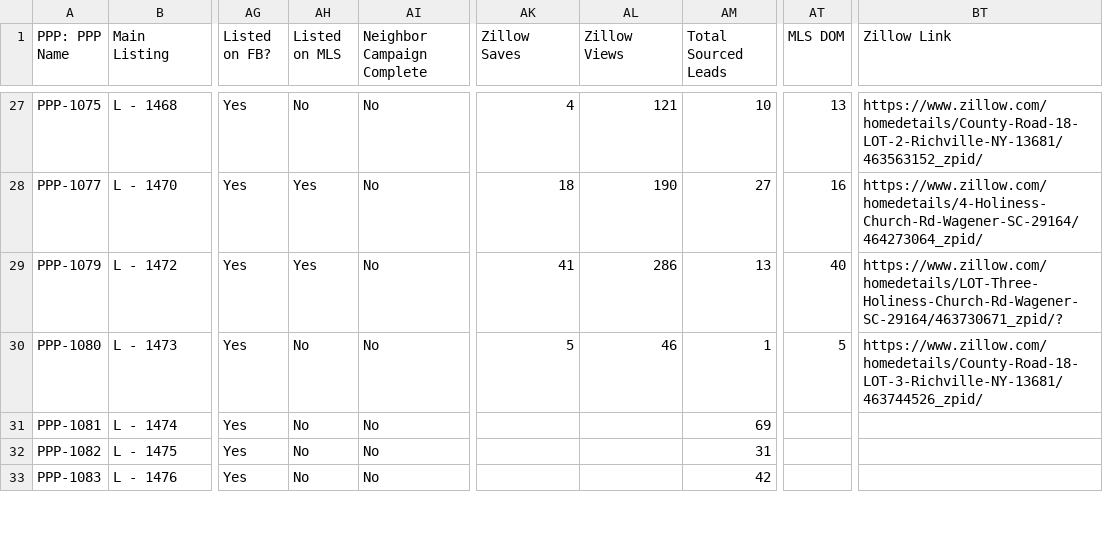
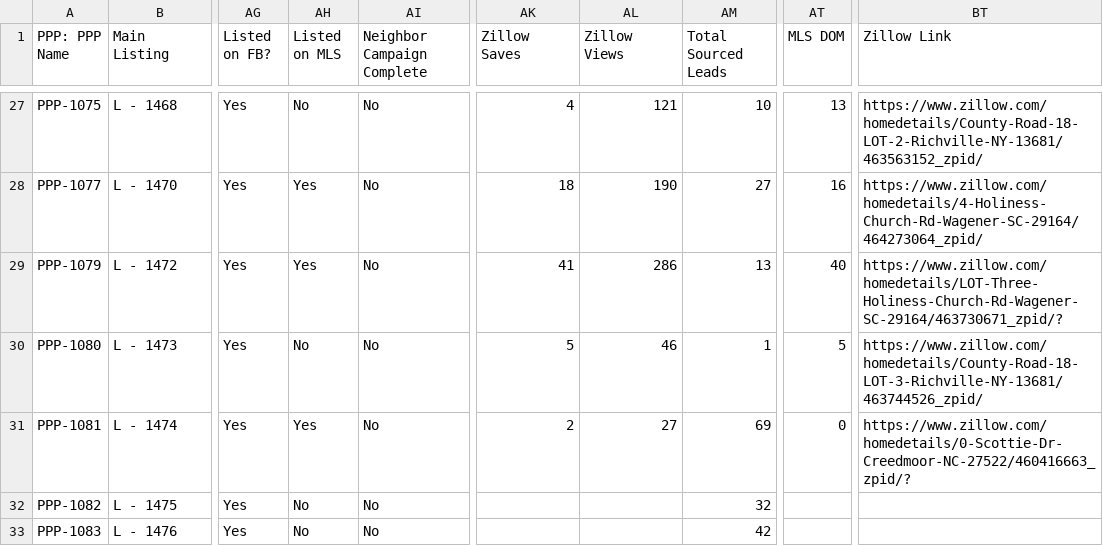
Before and after one commit to GoldSoilInc/Property-Card-Reports, a CSV file: data/property-performance-report.csv, drawn as a sheet; only a part is shown, gaps mark what is left out; the diff covers the shown part only; the diff names each change by its address in the sheet, - before the commit and + after, or states it on an @@ line.

```diff
--- a/data/property-performance-report.csv
+++ b/data/property-performance-report.csv
-AH31 (Listed on MLS): No
+AH31 (Listed on MLS): Yes
-AK31 (Zillow Saves): (empty)
+AK31 (Zillow Saves): 2
-AL31 (Zillow Views): (empty)
+AL31 (Zillow Views): 27
-AT31 (MLS DOM): (empty)
+AT31 (MLS DOM): 0
-BT31 (Zillow Link): (empty)
+BT31 (Zillow Link): https://www.zillow.com/homedetails/0-Scottie-Dr-Creedmoor-NC-27522/460416663_zpid/?
-AM32 (Total Sourced Leads): 31
+AM32 (Total Sourced Leads): 32
```
Also changed, not shown: 10 edited cells elsewhere in this file.
